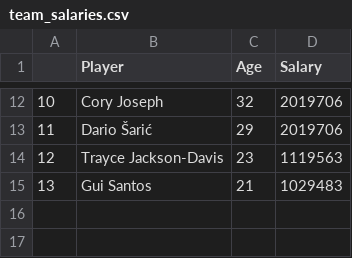
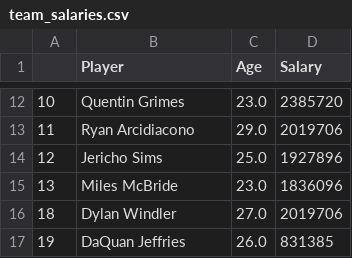
Before and after one commit to AggieSportsAnalytics/NBASalaryAnalysis, a CSV file: team_salaries.csv, drawn as a sheet; only a part is shown, gaps mark what is left out; the diff covers the shown part only.

```diff
--- a/team_salaries.csv
+++ b/team_salaries.csv
@@ -12,4 +12,6 @@
-10,Cory Joseph,32,2019706
-11,Dario Šarić,29,2019706
-12,Trayce Jackson-Davis,23,1119563
-13,Gui Santos,21,1029483
+10,Quentin Grimes,23.0,2385720
+11,Ryan Arcidiacono,29.0,2019706
+12,Jericho Sims,25.0,1927896
+13,Miles McBride,23.0,1836096
+18,Dylan Windler,27.0,2019706
+19,DaQuan Jeffries,26.0,831385
```
Also changed, not shown: 30 edited cells elsewhere in this file, 3 other files.
